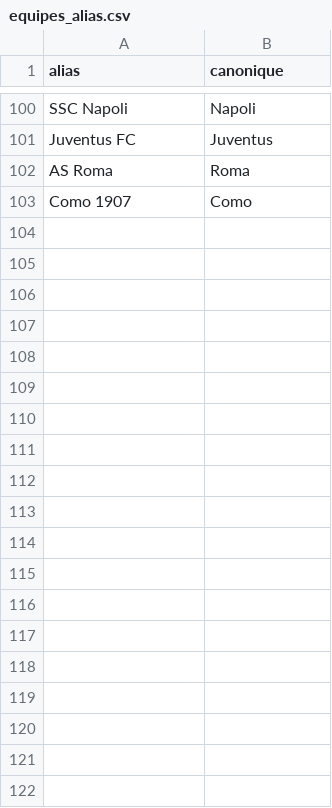
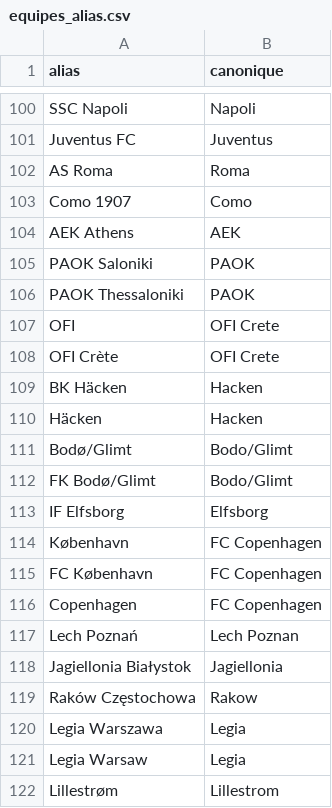
Before and after one commit to EssicOuroumav/kateni, a CSV file: equipes_alias.csv, drawn as a sheet; only a part is shown, gaps mark what is left out; the diff covers the shown part only.

```diff
--- a/equipes_alias.csv
+++ b/equipes_alias.csv
@@ -103 +103,20 @@ AS Roma,Roma
 Como 1907,Como
+AEK Athens,AEK
+PAOK Saloniki,PAOK
+PAOK Thessaloniki,PAOK
+OFI,OFI Crete
+OFI Crète,OFI Crete
+BK Häcken,Hacken
+Häcken,Hacken
+Bodø/Glimt,Bodo/Glimt
+FK Bodø/Glimt,Bodo/Glimt
+IF Elfsborg,Elfsborg
+København,FC Copenhagen
+FC København,FC Copenhagen
+Copenhagen,FC Copenhagen
+Lech Poznań,Lech Poznan
+Jagiellonia Białystok,Jagiellonia
+Raków Częstochowa,Rakow
+Legia Warszawa,Legia
+Legia Warsaw,Legia
+Lillestrøm,Lillestrom
```
Also changed, not shown: 31 added rows and 2 edited cells elsewhere in this file, CL_full.csv, 20 other files.
